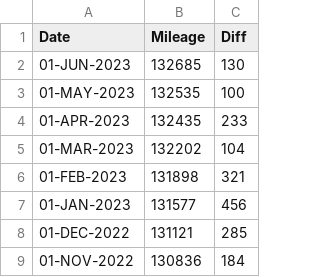
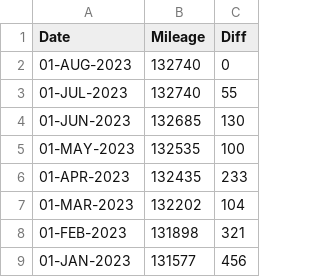
Before and after one commit to codetojoy/self, a CSV file: personal/car/car.csv, drawn as a sheet; only a part is shown; the shorter side is filled out with more unchanged rows.

```diff
--- a/personal/car/car.csv
+++ b/personal/car/car.csv
@@ -1,2 +1,4 @@
 Date,Mileage,Diff
+01-AUG-2023,132740,0
+01-JUL-2023,132740,55
 01-JUN-2023,132685,130
```
Also changed, not shown: personal/apartment/batt.csv, 1 other file.
